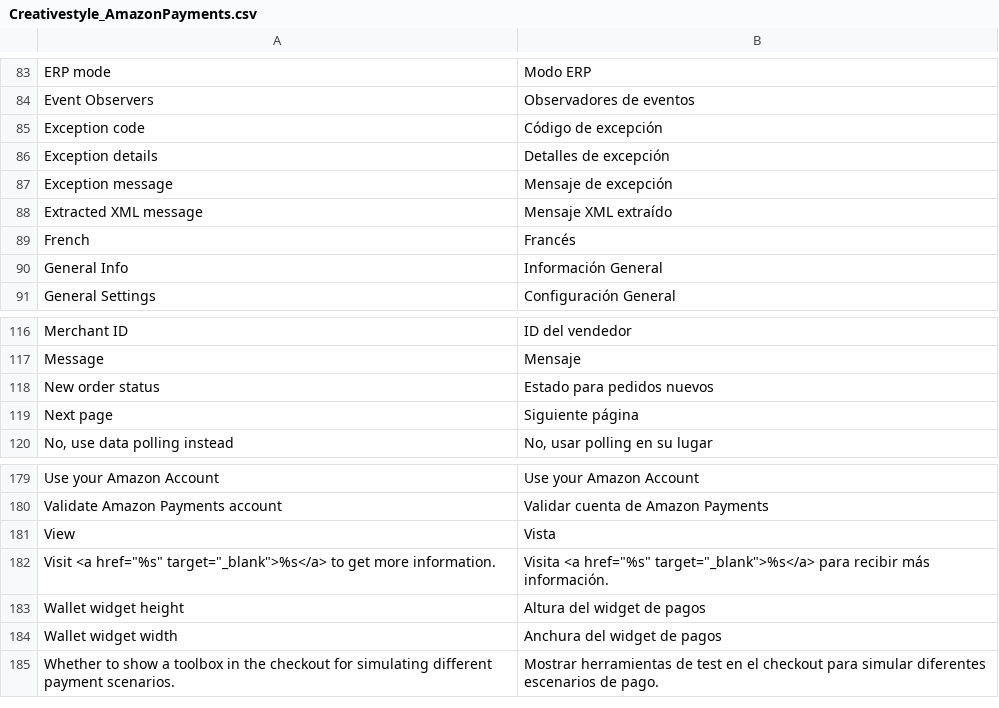
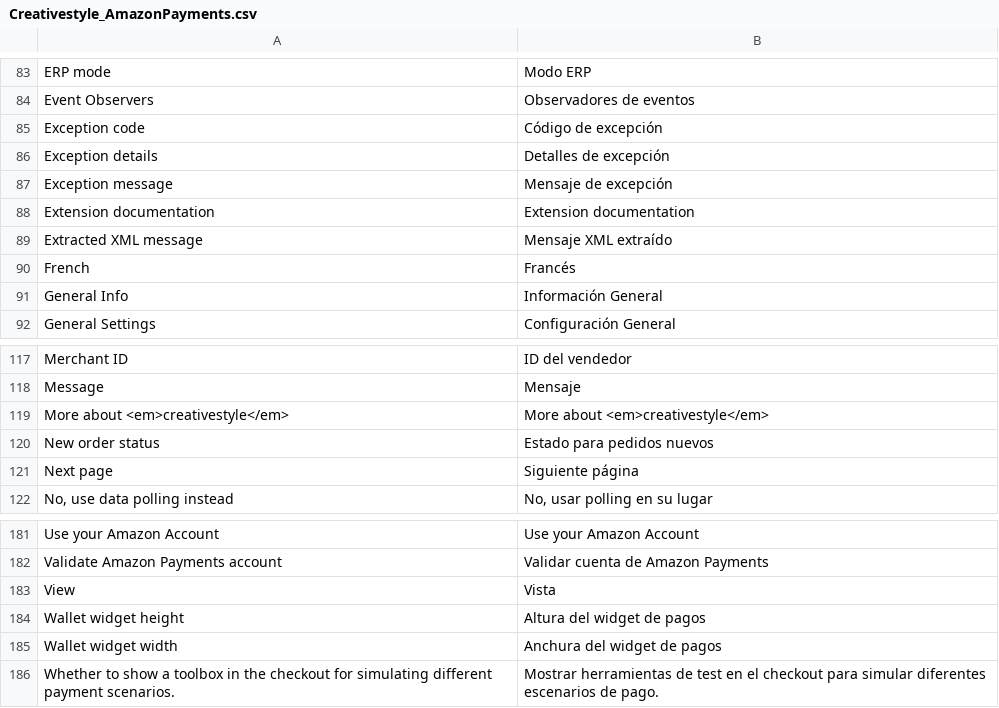
Before and after one commit to OpenMageModuleFostering/creativestyle_amazonpayments, a CSV file: app/locale/es_ES/Creativestyle_AmazonPayments.csv, drawn as a sheet; only a part is shown, gaps mark what is left out.

```diff
--- a/app/locale/es_ES/Creativestyle_AmazonPayments.csv
+++ b/app/locale/es_ES/Creativestyle_AmazonPayments.csv
@@ -87,2 +87,3 @@
 "Exception message","Mensaje de excepción"
+"Extension documentation","Extension documentation"
 "Extracted XML message","Mensaje XML extraído"
@@ -117,2 +118,3 @@
 "Message","Mensaje"
+"More about <em>creativestyle</em>","More about <em>creativestyle</em>"
 "New order status","Estado para pedidos nuevos"
@@ -181,3 +183,2 @@
 "View","Vista"
-"Visit <a href=""%s"" target=""_blank"">%s</a> to get more information.","Visita <a href=""%s"" target=""_blank"">%s</a> para recibir más información."
 "Wallet widget height","Altura del widget de pagos"
```
Also changed, not shown: app/locale/de_DE/Creativestyle_AmazonPayments.csv, app/locale/en_GB/Creativestyle_AmazonPayments.csv, 53 other files.
